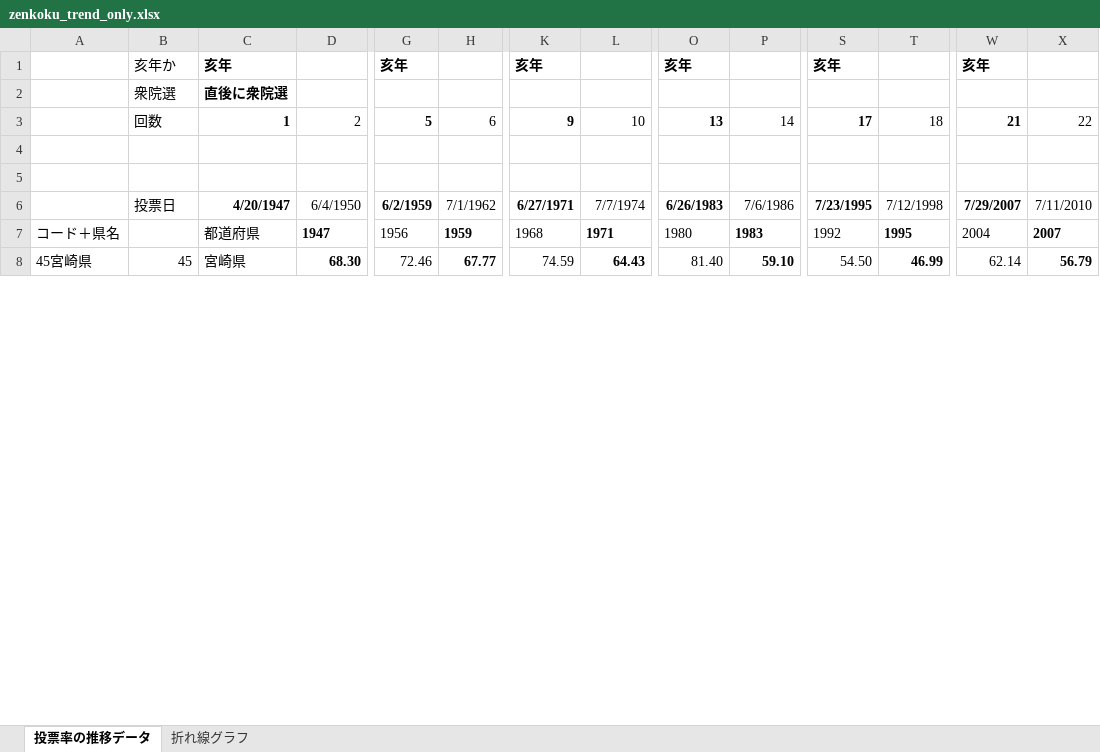
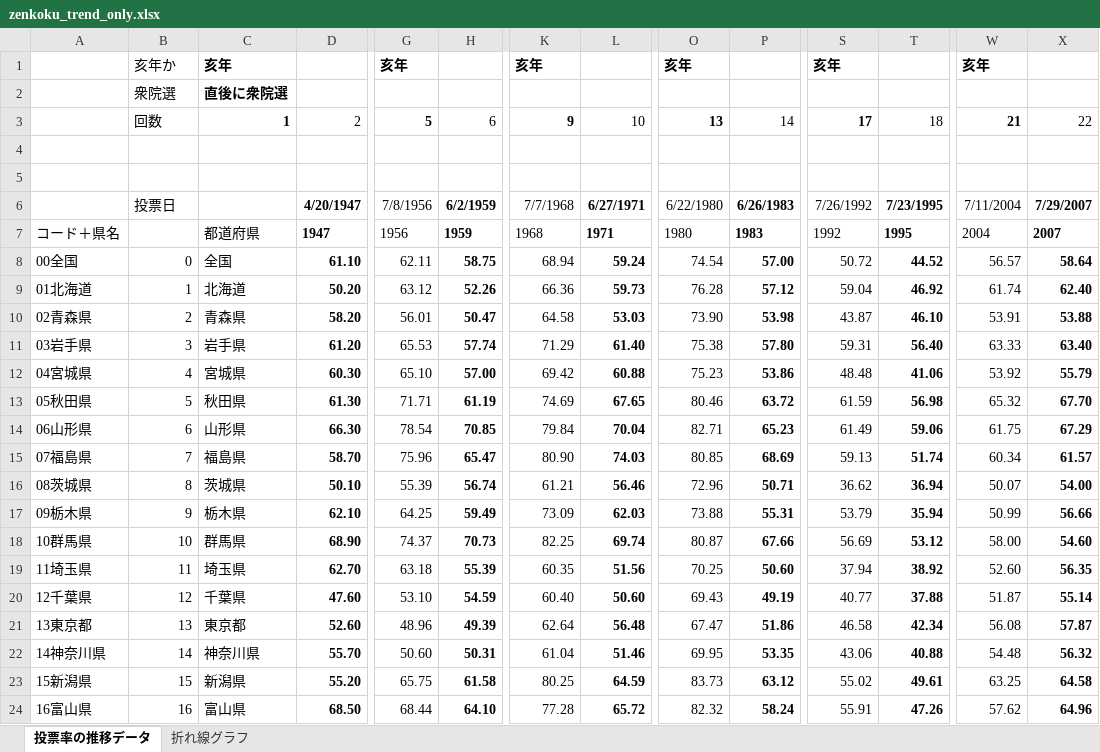
Before and after one commit to nishioWU/JNPC1906, an Excel workbook: working/zenkoku_trend_only.xlsx, sheet 投票率の推移データ, drawn as a sheet; only a part is shown, gaps mark what is left out; the shorter side is filled out with more unchanged rows; values as stored, in another font and other column widths than the file's, no borders; table styles not drawn; rows hold the shown columns only; the diff covers the shown part only; the diff names each change by its address in the sheet, - before the commit and + after, or states it on an @@ line.

Commit message:
ハンズオンの途中経過、こんな感じにしたい
本番で使うのは全国分のみ

```diff
--- a/working/zenkoku_trend_only.xlsx (sheet 投票率の推移データ)
+++ b/working/zenkoku_trend_only.xlsx (sheet 投票率の推移データ)
-C6: 4/20/1947
+C6: (empty)
-D6: 6/4/1950
+D6: 4/20/1947
-D6 bold: off
+D6 bold: on
-G6: 6/2/1959
+G6: 7/8/1956
-G6 bold: on
+G6 bold: off
-H6: 7/1/1962
+H6: 6/2/1959
-H6 bold: off
+H6 bold: on
-K6: 6/27/1971
+K6: 7/7/1968
-K6 bold: on
+K6 bold: off
-L6: 7/7/1974
+L6: 6/27/1971
-L6 bold: off
+L6 bold: on
-O6: 6/26/1983
+O6: 6/22/1980
-O6 bold: on
+O6 bold: off
-P6: 7/6/1986
+P6: 6/26/1983
-P6 bold: off
+P6 bold: on
-S6: 7/23/1995
+S6: 7/26/1992
-S6 bold: on
+S6 bold: off
-T6: 7/12/1998
+T6: 7/23/1995
-T6 bold: off
+T6 bold: on
-W6: 7/29/2007
+W6: 7/11/2004
-W6 bold: on
+W6 bold: off
-X6: 7/11/2010
+X6: 7/29/2007
-X6 bold: off
+X6 bold: on
@@ row 32 moved to row 8: 00全国 @@
@@ row 9 unhidden: 01北海道 | 1 | 北海道 | 50.20 | 63.12 | 52.26 | 66.36 | 59.73 | 76.28 | 57.12 | 59.04 | 46.92 | 61.74 | 62.40 @@
@@ row 10 unhidden: 02青森県 | 2 | 青森県 | 58.20 | 56.01 | 50.47 | 64.58 | 53.03 | 73.90 | 53.98 | 43.87 | 46.10 | 53.91 | 53.88 @@
@@ row 11 unhidden: 03岩手県 | 3 | 岩手県 | 61.20 | 65.53 | 57.74 | 71.29 | 61.40 | 75.38 | 57.80 | 59.31 | 56.40 | 63.33 | 63.40 @@
@@ row 12 unhidden: 04宮城県 | 4 | 宮城県 | 60.30 | 65.10 | 57.00 | 69.42 | 60.88 | 75.23 | 53.86 | 48.48 | 41.06 | 53.92 | 55.79 @@
@@ row 13 unhidden: 05秋田県 | 5 | 秋田県 | 61.30 | 71.71 | 61.19 | 74.69 | 67.65 | 80.46 | 63.72 | 61.59 | 56.98 | 65.32 | 67.70 @@
@@ row 14 unhidden: 06山形県 | 6 | 山形県 | 66.30 | 78.54 | 70.85 | 79.84 | 70.04 | 82.71 | 65.23 | 61.49 | 59.06 | 61.75 | 67.29 @@
@@ row 15 unhidden: 07福島県 | 7 | 福島県 | 58.70 | 75.96 | 65.47 | 80.90 | 74.03 | 80.85 | 68.69 | 59.13 | 51.74 | 60.34 | 61.57 @@
@@ row 16 unhidden: 08茨城県 | 8 | 茨城県 | 50.10 | 55.39 | 56.74 | 61.21 | 56.46 | 72.96 | 50.71 | 36.62 | 36.94 | 50.07 | 54.00 @@
@@ row 17 unhidden: 09栃木県 | 9 | 栃木県 | 62.10 | 64.25 | 59.49 | 73.09 | 62.03 | 73.88 | 55.31 | 53.79 | 35.94 | 50.99 | 56.66 @@
@@ row 9 moved to row 18: 10群馬県 @@
@@ row 19 unhidden: 11埼玉県 | 11 | 埼玉県 | 62.70 | 63.18 | 55.39 | 60.35 | 51.56 | 70.25 | 50.60 | 37.94 | 38.92 | 52.60 | 56.35 @@
@@ row 20 unhidden: 12千葉県 | 12 | 千葉県 | 47.60 | 53.10 | 54.59 | 60.40 | 50.60 | 69.43 | 49.19 | 40.77 | 37.88 | 51.87 | 55.14 @@
@@ row 21 unhidden: 13東京都 | 13 | 東京都 | 52.60 | 48.96 | 49.39 | 62.64 | 56.48 | 67.47 | 51.86 | 46.58 | 42.34 | 56.08 | 57.87 @@
@@ row 22 unhidden: 14神奈川県 | 14 | 神奈川県 | 55.70 | 50.60 | 50.31 | 61.04 | 51.46 | 69.95 | 53.35 | 43.06 | 40.88 | 54.48 | 56.32 @@
@@ row 23 unhidden: 15新潟県 | 15 | 新潟県 | 55.20 | 65.75 | 61.58 | 80.25 | 64.59 | 83.73 | 63.12 | 55.02 | 49.61 | 63.25 | 64.58 @@
@@ row 24 unhidden: 16富山県 | 16 | 富山県 | 68.50 | 68.44 | 64.10 | 77.28 | 65.72 | 82.32 | 58.24 | 55.91 | 47.26 | 57.62 | 64.96 @@
```
Also changed, not shown: 30 hidden or unhidden rows and 14 edited cells elsewhere in this sheet, charts or pictures.
